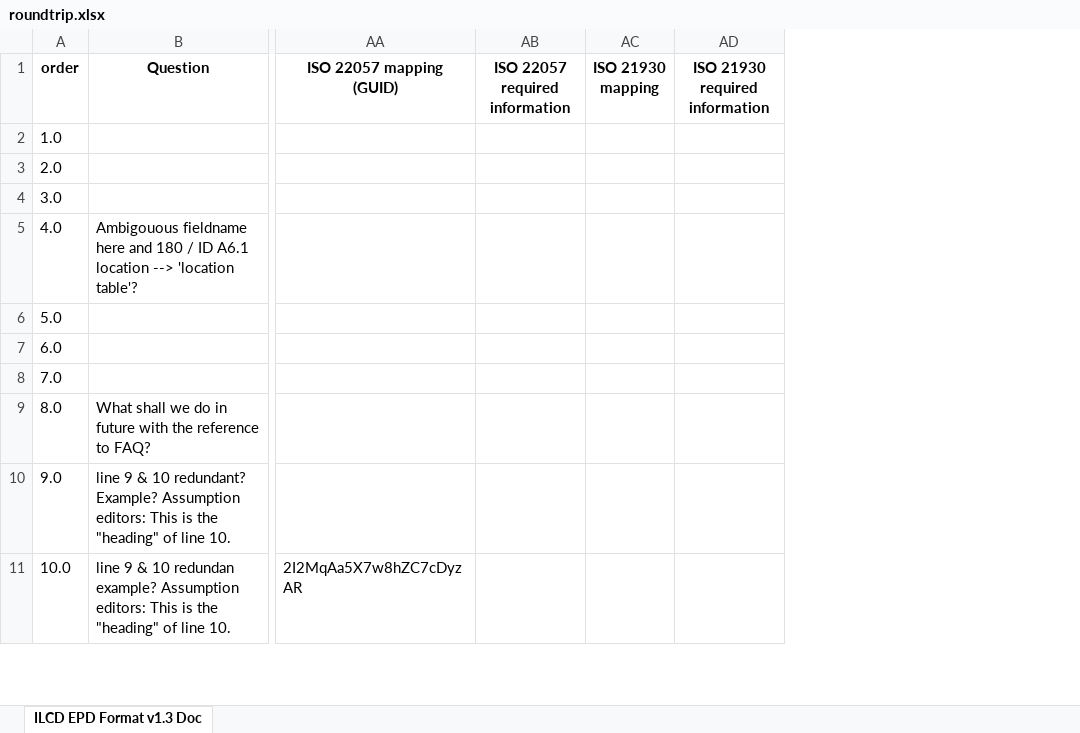
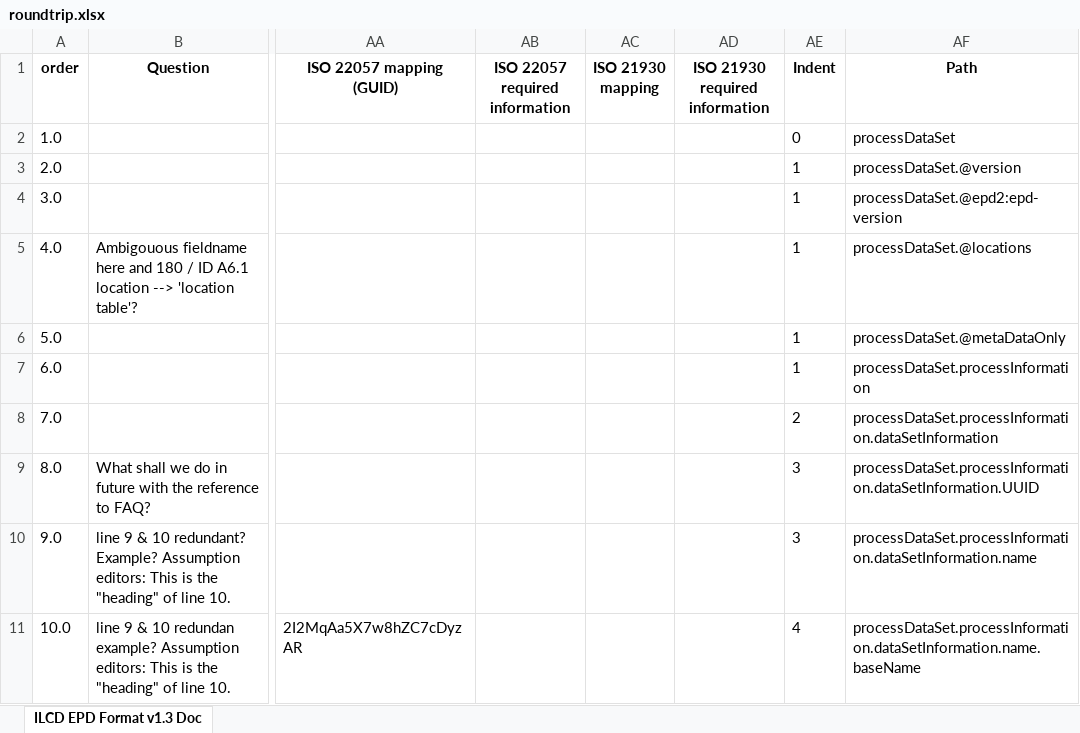
Before and after one commit to Wyrun/ILCD_EPD, an Excel workbook: roundtrip.xlsx, sheet ILCD EPD Format v1.3 Doc, drawn as a sheet; only a part is shown, gaps mark what is left out; values as stored, in another font and other column widths than the file's, no borders; the diff names each change by its address in the sheet, - before the commit and + after, or states it on an @@ line.

Commit message:
html table structure correct

```diff
--- a/roundtrip.xlsx (sheet ILCD EPD Format v1.3 Doc)
+++ b/roundtrip.xlsx (sheet ILCD EPD Format v1.3 Doc)
+column AE (Indent), rows 2-11: 0 | 1 | 1 | 1 | 1 | 1 | 2 | 3 | 3 | 4
+column AF (Path), rows 2-11: processDataSet | processDataSet.@version | processDataSet.@epd2:epd-version | processDataSet.@locations | processDataSet.@metaDataOnly | processDataSet.processInformation | processDataSet.processInformation.dataSetInformation | processDataSet.processInformation.dataSetInformation.UUID | processDataSet.processInformation.dataSetInformation.name | processDataSet.processInformation.dataSetInformation.name.baseName
```
Also changed, not shown: 6 other files.
